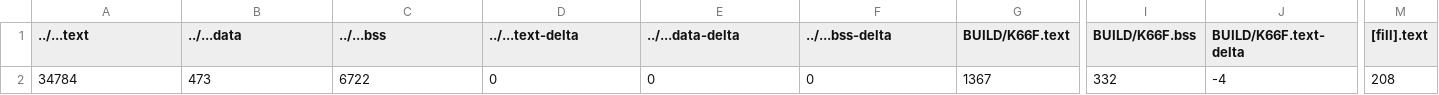
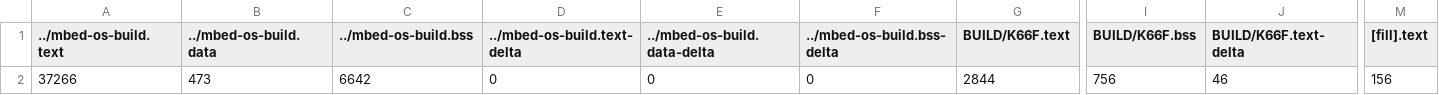
Before and after one commit to bmas-127/final_project, a CSV file: BUILD/K66F/GCC_ARM/ultra_test_map.csv, drawn as a sheet; only a part is shown, gaps mark what is left out; the diff covers the shown part only; the diff names each change by its address in the sheet, - before the commit and + after, or states it on an @@ line.

```diff
--- a/BUILD/K66F/GCC_ARM/ultra_test_map.csv
+++ b/BUILD/K66F/GCC_ARM/ultra_test_map.csv
-A1: ../...text
+A1: ../mbed-os-build.text
-B1: ../...data
+B1: ../mbed-os-build.data
-C1: ../...bss
+C1: ../mbed-os-build.bss
-D1: ../...text-delta
+D1: ../mbed-os-build.text-delta
-E1: ../...data-delta
+E1: ../mbed-os-build.data-delta
-F1: ../...bss-delta
+F1: ../mbed-os-build.bss-delta
-A2 (../mbed-os-build.text): 34784
+A2 (../mbed-os-build.text): 37266
-C2 (../mbed-os-build.bss): 6722
+C2 (../mbed-os-build.bss): 6642
-G2 (BUILD/K66F.text): 1367
+G2 (BUILD/K66F.text): 2844
-I2 (BUILD/K66F.bss): 332
+I2 (BUILD/K66F.bss): 756
-J2 (BUILD/K66F.text-delta): -4
+J2 (BUILD/K66F.text-delta): 46
-M2 ([fill].text): 208
+M2 ([fill].text): 156
```
Also changed, not shown: 5 edited cells elsewhere in this file, 11 other files.
